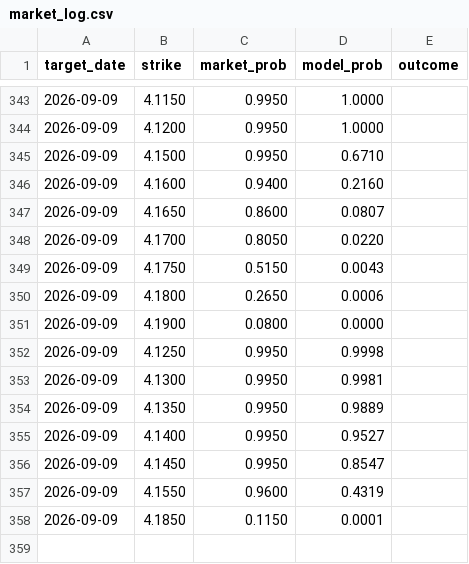
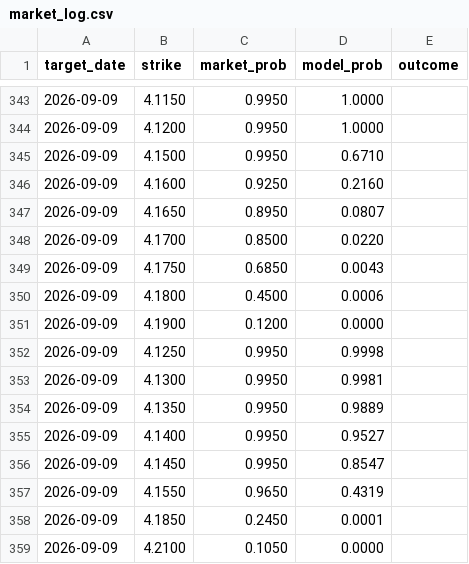
Before and after one commit to testycoyote-ops/Gas-forecast, a CSV file: market_log.csv, drawn as a sheet; only a part is shown, gaps mark what is left out.

```diff
--- a/market_log.csv
+++ b/market_log.csv
@@ -345,8 +345,8 @@ target_date,strike,market_prob,model_prob,outcome
 2026-09-09,4.1500,0.9950,0.6710,
-2026-09-09,4.1600,0.9400,0.2160,
-2026-09-09,4.1650,0.8600,0.0807,
-2026-09-09,4.1700,0.8050,0.0220,
-2026-09-09,4.1750,0.5150,0.0043,
-2026-09-09,4.1800,0.2650,0.0006,
-2026-09-09,4.1900,0.0800,0.0000,
+2026-09-09,4.1600,0.9250,0.2160,
+2026-09-09,4.1650,0.8950,0.0807,
+2026-09-09,4.1700,0.8500,0.0220,
+2026-09-09,4.1750,0.6850,0.0043,
+2026-09-09,4.1800,0.4500,0.0006,
+2026-09-09,4.1900,0.1200,0.0000,
 2026-09-09,4.1250,0.9950,0.9998,
@@ -356,3 +356,4 @@ target_date,strike,market_prob,model_prob,outcome
 2026-09-09,4.1450,0.9950,0.8547,
-2026-09-09,4.1550,0.9600,0.4319,
-2026-09-09,4.1850,0.1150,0.0001,
+2026-09-09,4.1550,0.9650,0.4319,
+2026-09-09,4.1850,0.2450,0.0001,
+2026-09-09,4.2100,0.1050,0.0000,
```
Also changed, not shown: 2 other files.
